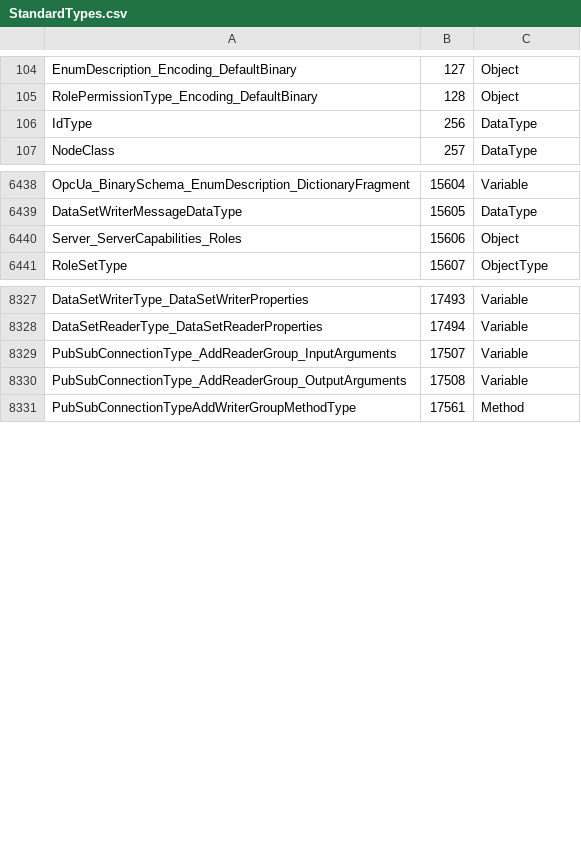
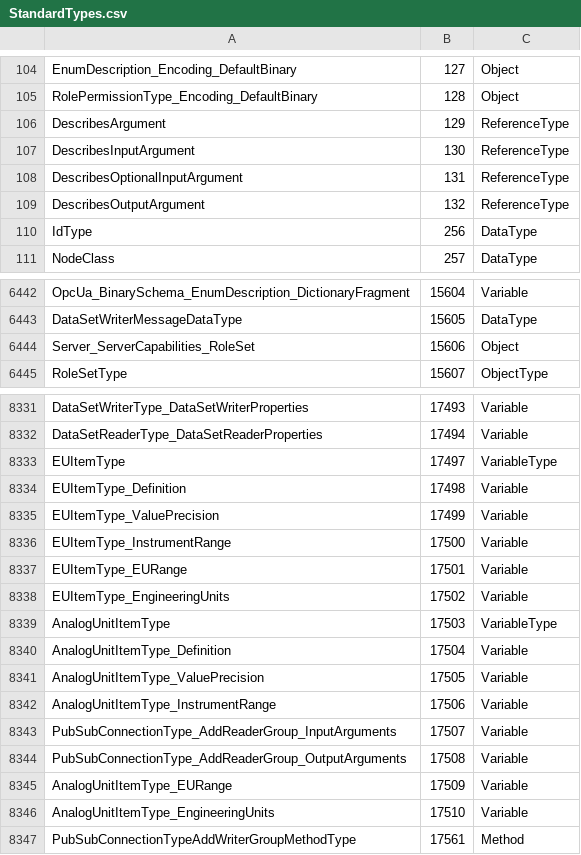
Before and after one commit to OPCFoundation/UA-ModelCompiler, a CSV file: ModelCompiler/Design/StandardTypes.csv, drawn as a sheet; only a part is shown, gaps mark what is left out; the diff covers the shown part only.

```diff
--- a/ModelCompiler/Design/StandardTypes.csv
+++ b/ModelCompiler/Design/StandardTypes.csv
@@ -105,2 +105,6 @@ EnumDescription_Encoding_DefaultBinary,127,Object
 RolePermissionType_Encoding_DefaultBinary,128,Object
+DescribesArgument,129,ReferenceType
+DescribesInputArgument,130,ReferenceType
+DescribesOptionalInputArgument,131,ReferenceType
+DescribesOutputArgument,132,ReferenceType
 IdType,256,DataType
@@ -6439,3 +6443,3 @@ OpcUa_BinarySchema_EnumDescription_DictionaryFragment,15604,Variable
 DataSetWriterMessageDataType,15605,DataType
-Server_ServerCapabilities_Roles,15606,Object
+Server_ServerCapabilities_RoleSet,15606,Object
 RoleSetType,15607,ObjectType
@@ -8328,4 +8332,16 @@ DataSetWriterType_DataSetWriterProperties,17493,Variable
 DataSetReaderType_DataSetReaderProperties,17494,Variable
+EUItemType,17497,VariableType
+EUItemType_Definition,17498,Variable
+EUItemType_ValuePrecision,17499,Variable
+EUItemType_InstrumentRange,17500,Variable
+EUItemType_EURange,17501,Variable
+EUItemType_EngineeringUnits,17502,Variable
+AnalogUnitItemType,17503,VariableType
+AnalogUnitItemType_Definition,17504,Variable
+AnalogUnitItemType_ValuePrecision,17505,Variable
+AnalogUnitItemType_InstrumentRange,17506,Variable
 PubSubConnectionType_AddReaderGroup_InputArguments,17507,Variable
 PubSubConnectionType_AddReaderGroup_OutputArguments,17508,Variable
+AnalogUnitItemType_EURange,17509,Variable
+AnalogUnitItemType_EngineeringUnits,17510,Variable
 PubSubConnectionTypeAddWriterGroupMethodType,17561,Method
```
Also changed, not shown: 17 edited cells elsewhere in this file, ModelCompiler/Design/UA ServerCapabilities.csv, 9 other files.
